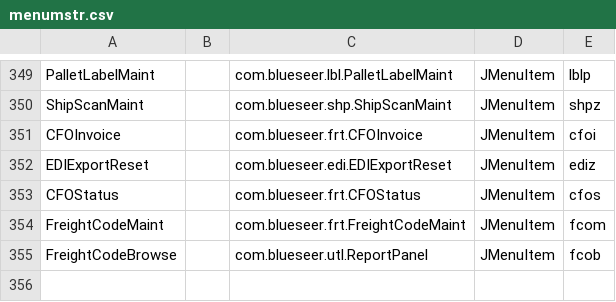
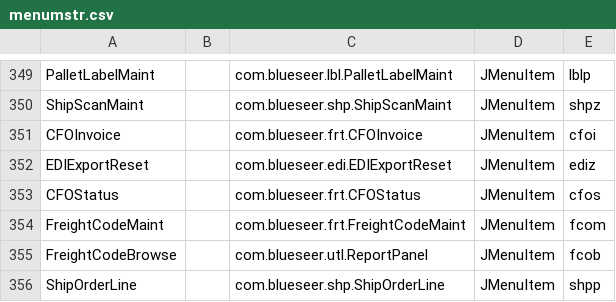
Before and after one commit to karandhot/blueseer, a CSV file: sf/data/en/menumstr.csv, drawn as a sheet; only a part is shown, gaps mark what is left out; the diff names each change by its address in the sheet, - before the commit and + after, or states it on an @@ line.

```diff
--- a/sf/data/en/menumstr.csv
+++ b/sf/data/en/menumstr.csv
+row 356: ShipOrderLine |  | com.blueseer.shp.ShipOrderLine | JMenuItem | shpp
```
Also changed, not shown: sf/data/en/labelzebra.csv, sf/data/en/menutree.csv, 7 other files.
